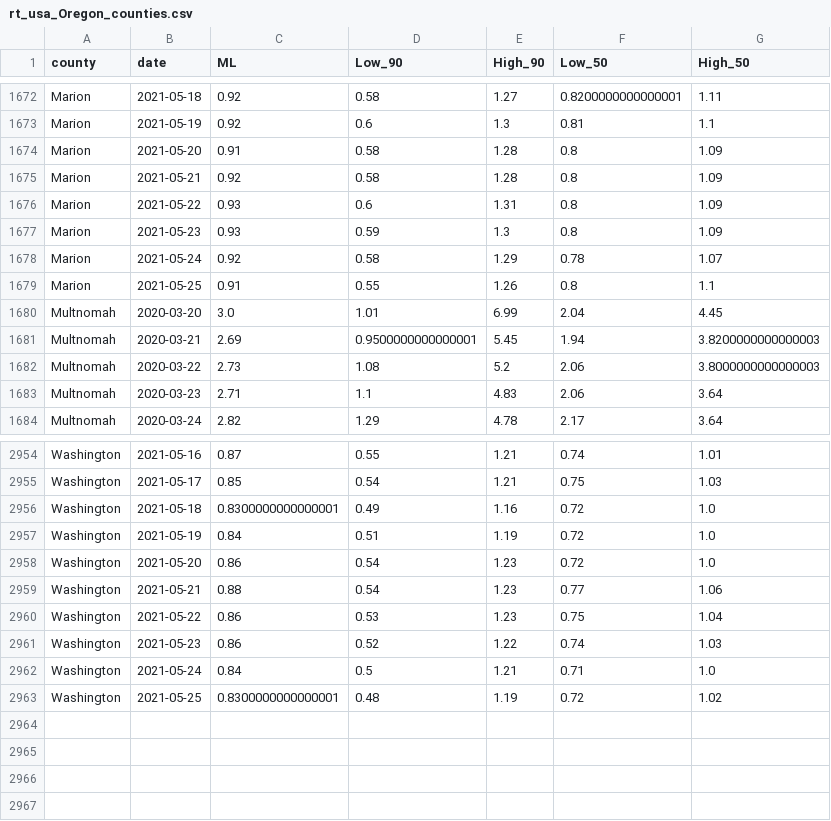
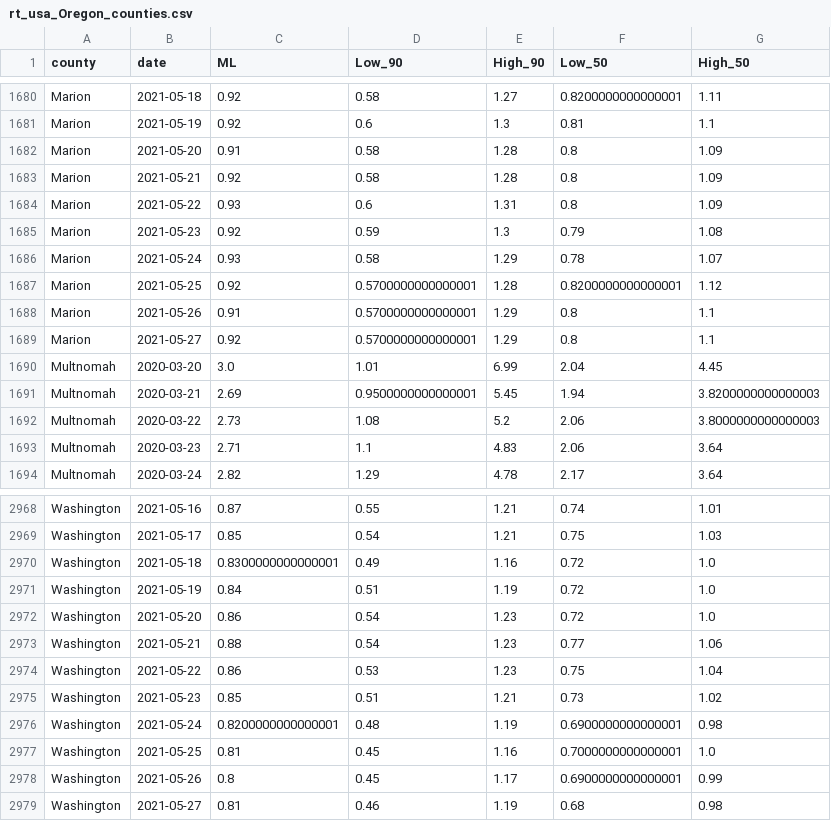
Before and after one commit to sanzgiri/covid-19-dashboards, a CSV file: _notebooks/data/rt_usa_Oregon_counties.csv, drawn as a sheet; only a part is shown, gaps mark what is left out; the diff covers the shown part only.

```diff
--- a/_notebooks/data/rt_usa_Oregon_counties.csv
+++ b/_notebooks/data/rt_usa_Oregon_counties.csv
@@ -1676,5 +1684,7 @@ Marion,2021-05-21,0.92,0.58,1.28,0.8,1.09
 Marion,2021-05-22,0.93,0.6,1.31,0.8,1.09
-Marion,2021-05-23,0.93,0.59,1.3,0.8,1.09
-Marion,2021-05-24,0.92,0.58,1.29,0.78,1.07
-Marion,2021-05-25,0.91,0.55,1.26,0.8,1.1
+Marion,2021-05-23,0.92,0.59,1.3,0.79,1.08
+Marion,2021-05-24,0.93,0.58,1.29,0.78,1.07
+Marion,2021-05-25,0.92,0.5700000000000001,1.28,0.8200000000000001,1.12
+Marion,2021-05-26,0.91,0.5700000000000001,1.29,0.8,1.1
+Marion,2021-05-27,0.92,0.5700000000000001,1.29,0.8,1.1
 Multnomah,2020-03-20,3.0,1.01,6.99,2.04,4.45
@@ -2960,4 +2974,6 @@ Washington,2021-05-21,0.88,0.54,1.23,0.77,1.06
 Washington,2021-05-22,0.86,0.53,1.23,0.75,1.04
-Washington,2021-05-23,0.86,0.52,1.22,0.74,1.03
-Washington,2021-05-24,0.84,0.5,1.21,0.71,1.0
-Washington,2021-05-25,0.8300000000000001,0.48,1.19,0.72,1.02
+Washington,2021-05-23,0.85,0.51,1.21,0.73,1.02
+Washington,2021-05-24,0.8200000000000001,0.48,1.19,0.6900000000000001,0.98
+Washington,2021-05-25,0.81,0.45,1.16,0.7000000000000001,1.0
+Washington,2021-05-26,0.8,0.45,1.17,0.6900000000000001,0.99
+Washington,2021-05-27,0.81,0.46,1.19,0.68,0.98
```
Also changed, not shown: 12 added rows and 58 edited cells elsewhere in this file, _notebooks/data/rt_india_state.csv, 3 other files.
